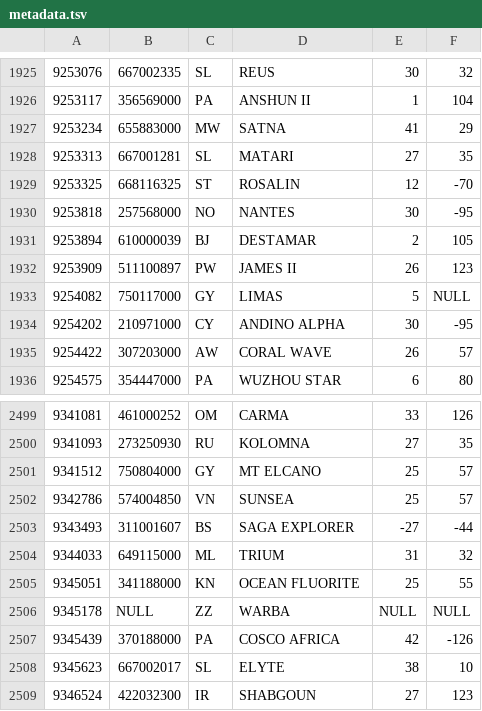
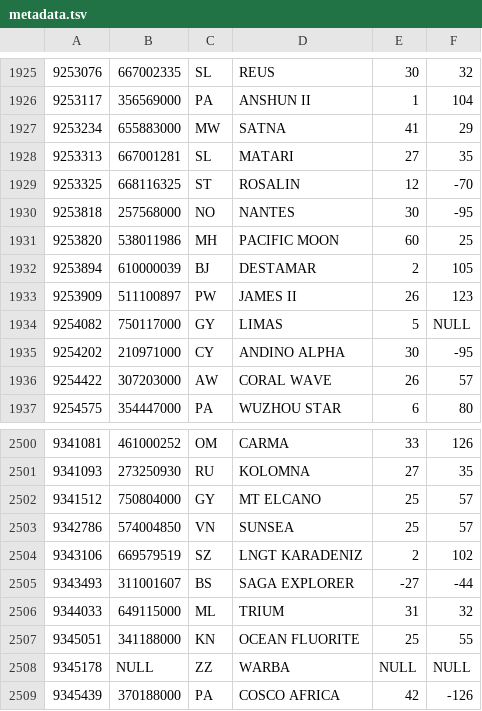
Before and after one commit to christianpanton/those.sketchy.boats, a TSV file: src/metadata.tsv, drawn as a sheet; only a part is shown, gaps mark what is left out; the shorter side is filled out with more unchanged rows; the diff names each change by its address in the sheet, - before the commit and + after, or states it on an @@ line.

```diff
--- a/src/metadata.tsv
+++ b/src/metadata.tsv
+row 1931: 9253820 | 538011986 | MH | PACIFIC MOON | 60 | 25
+row 2504: 9343106 | 669579519 | SZ | LNGT KARADENIZ | 2 | 102
```
Also changed, not shown: 2 other files.
